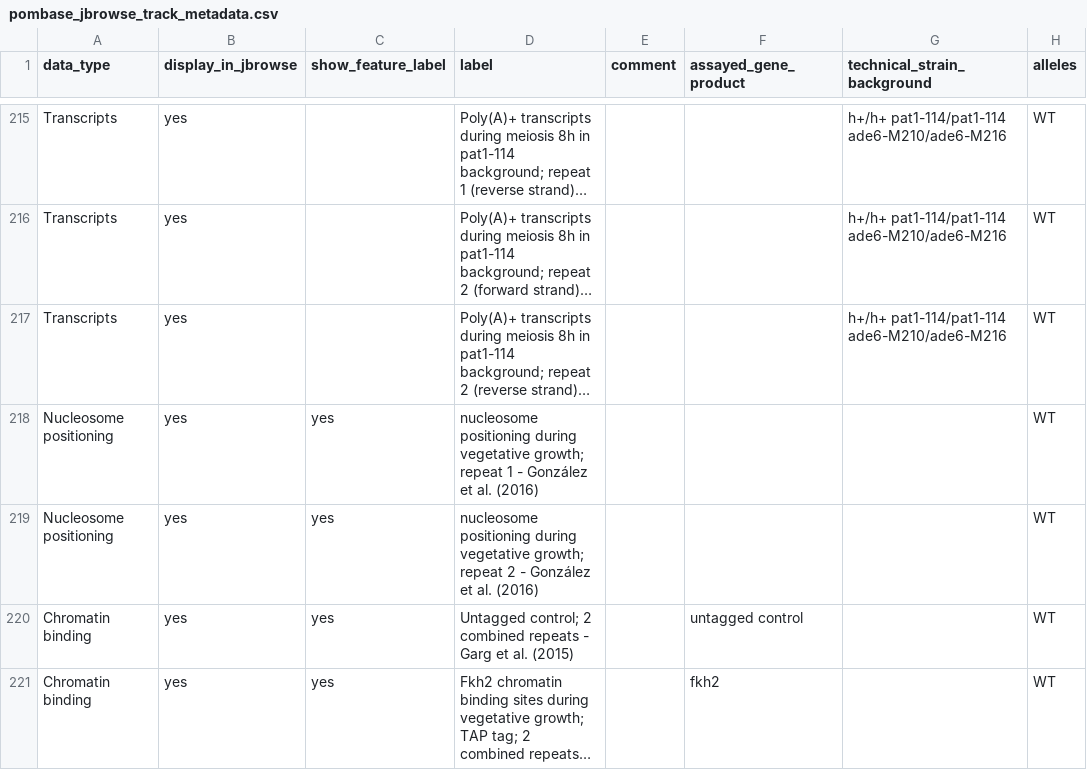
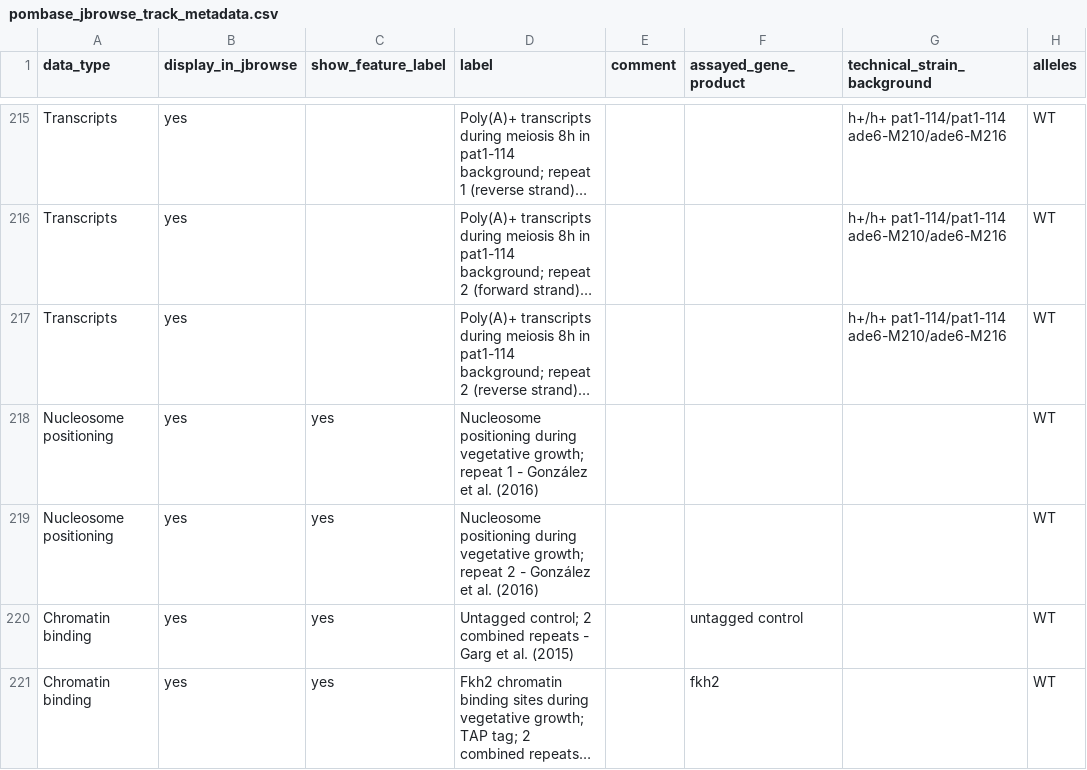
Before and after one commit to pombase/pombase-config, a CSV file: website/pombase_jbrowse_track_metadata.csv, drawn as a sheet; only a part is shown, gaps mark what is left out; long unchanged cells end in …; the diff names each change by its address in the sheet, - before the commit and + after, or states it on an @@ line.

Commit message:
Update pombase_jbrowse_track_metadata.csv

```diff
--- a/website/pombase_jbrowse_track_metadata.csv
+++ b/website/pombase_jbrowse_track_metadata.csv
-D218 (label): nucleosome positioning during…
+D218 (label): Nucleosome positioning during…
-D219 (label): nucleosome positioning during…
+D219 (label): Nucleosome positioning during…
```
